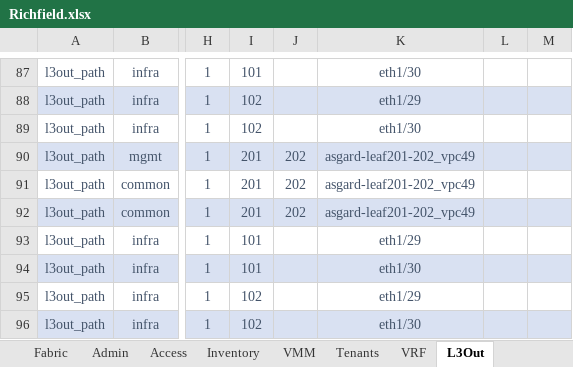
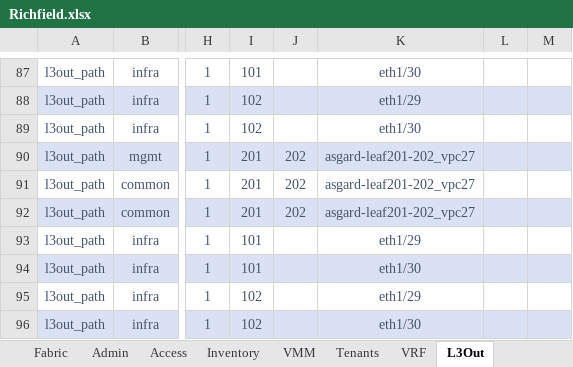
Before and after one commit to scotttyso/iac, an Excel workbook: Richfield.xlsx, sheet L3Out, drawn as a sheet; only a part is shown, gaps mark what is left out; values as stored, in another font and other column widths than the file's, no borders; the diff names each change by its address in the sheet, - before the commit and + after, or states it on an @@ line.

```diff
--- a/Richfield.xlsx (sheet L3Out)
+++ b/Richfield.xlsx (sheet L3Out)
-K90:K92: asgard-leaf201-202_vpc49
+K90:K92: asgard-leaf201-202_vpc27
```
Also changed, not shown: sheet Inventory, Asgard_intf_selectors.xlsx, 20 other files.
